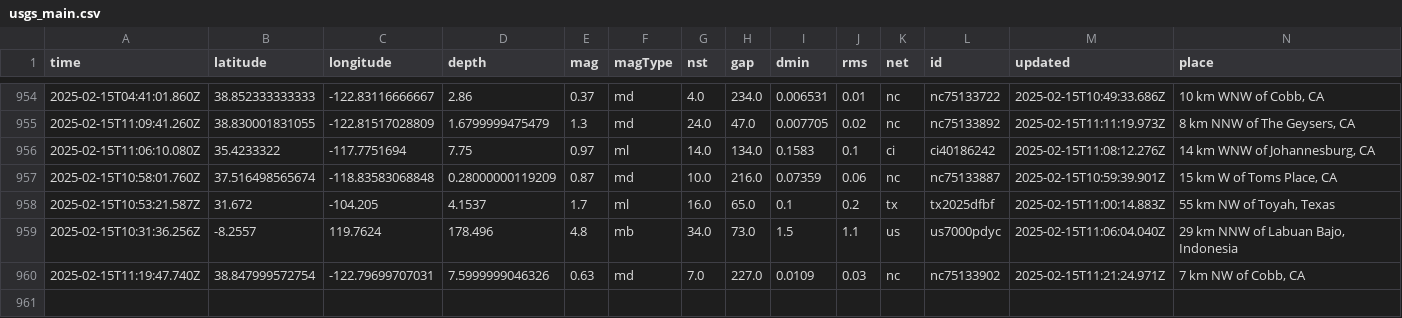
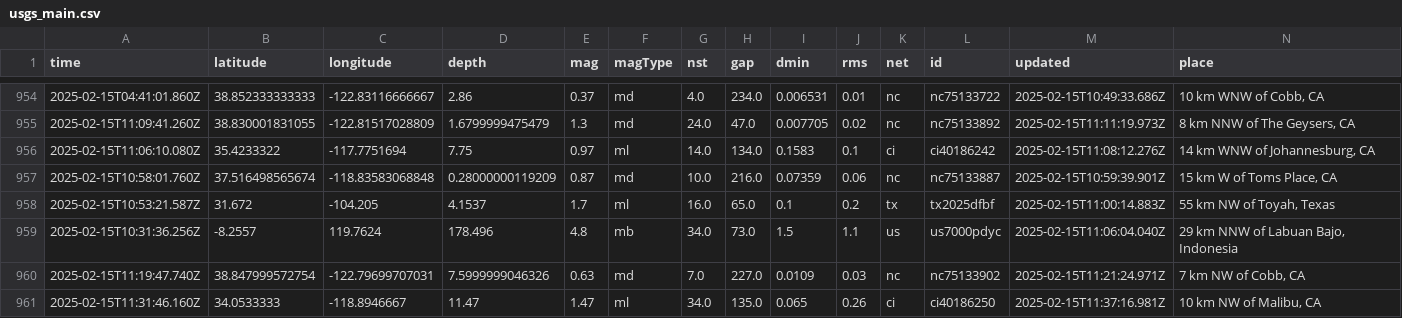
Before and after one commit to rafaelmatsuyama/FIAP-2025-ABDR-StreamProcessingPipelines, a CSV file: usgs_main.csv, drawn as a sheet; only a part is shown, gaps mark what is left out; rows hold the shown columns only; the diff names each change by its address in the sheet, - before the commit and + after, or states it on an @@ line.

```diff
--- a/usgs_main.csv
+++ b/usgs_main.csv
+row 961: 2025-02-15T11:31:46.160Z | 34.0533333 | -118.8946667 | 11.47 | 1.47 | ml | 34.0 | 135.0 | 0.065 | 0.26 | ci | ci40186250 | 2025-02-15T11:37:16.981Z | 10 km NW of Malibu, CA
```
Also changed, not shown: usgs_current.csv.
